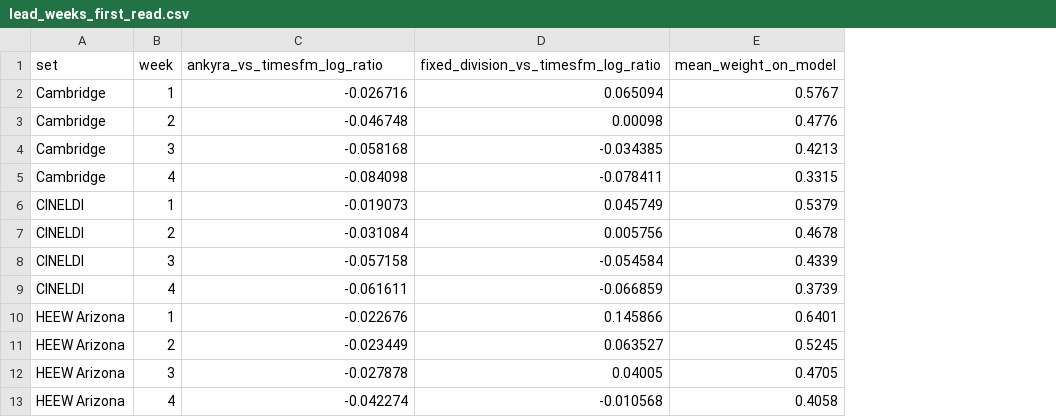
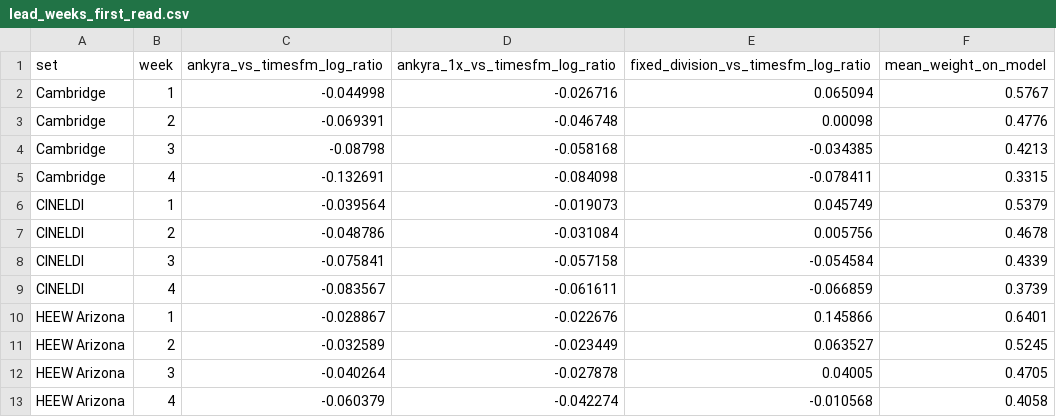
Before and after one commit to XinanQ/Building_load_ANKYRA, a CSV file: results/lead_weeks_first_read.csv, drawn as a sheet; addresses are those after the commit; the diff names each change by its address in the sheet, - before the commit and + after, or states it on an @@ line.

Commit message:
2.0.0 results addenda: energy by forecast day (figure 9), block attribution (14), rank tests (15), intervals on ten populations (16), scaled errors, history length, robustness, constants sensitivity; lead-week file recomputed for 2.0; shared information set in the READMEs; forecaster unchanged

```diff
--- a/results/lead_weeks_first_read.csv
+++ b/results/lead_weeks_first_read.csv
+column C (ankyra_vs_timesfm_log_ratio), rows 2-13: -0.044998 | -0.069391 | -0.08798 | -0.132691 | -0.039564 | -0.048786 | -0.075841 | -0.083567 | -0.028867 | -0.032589 | -0.040264 | -0.060379
-D1: ankyra_vs_timesfm_log_ratio
+D1: ankyra_1x_vs_timesfm_log_ratio
```
Also changed, not shown: 27 other files.
